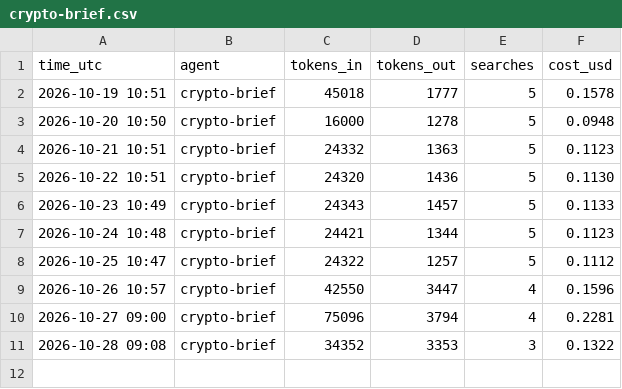
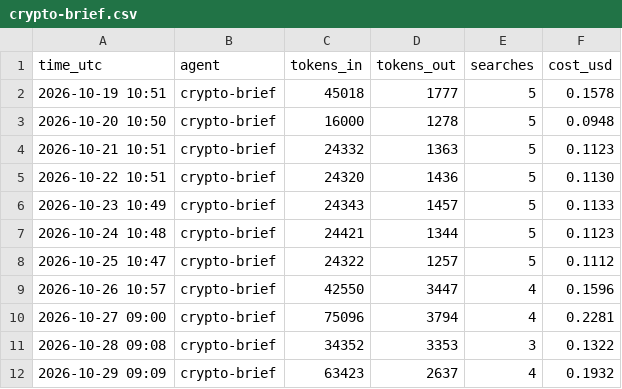
Before and after one commit to jayryd7-gif/ai-trading-agent, a CSV file: reports/costs/crypto-brief.csv, drawn as a sheet.

Commit message:
Add crypto brief 2026-10-29

```diff
--- a/reports/costs/crypto-brief.csv
+++ b/reports/costs/crypto-brief.csv
@@ -11 +11,2 @@ time_utc,agent,tokens_in,tokens_out,searches,cost_usd
 2026-10-28 09:08,crypto-brief,34352,3353,3,0.1322
+2026-10-29 09:09,crypto-brief,63423,2637,4,0.1932
```
Also changed, not shown: 2 other files.
